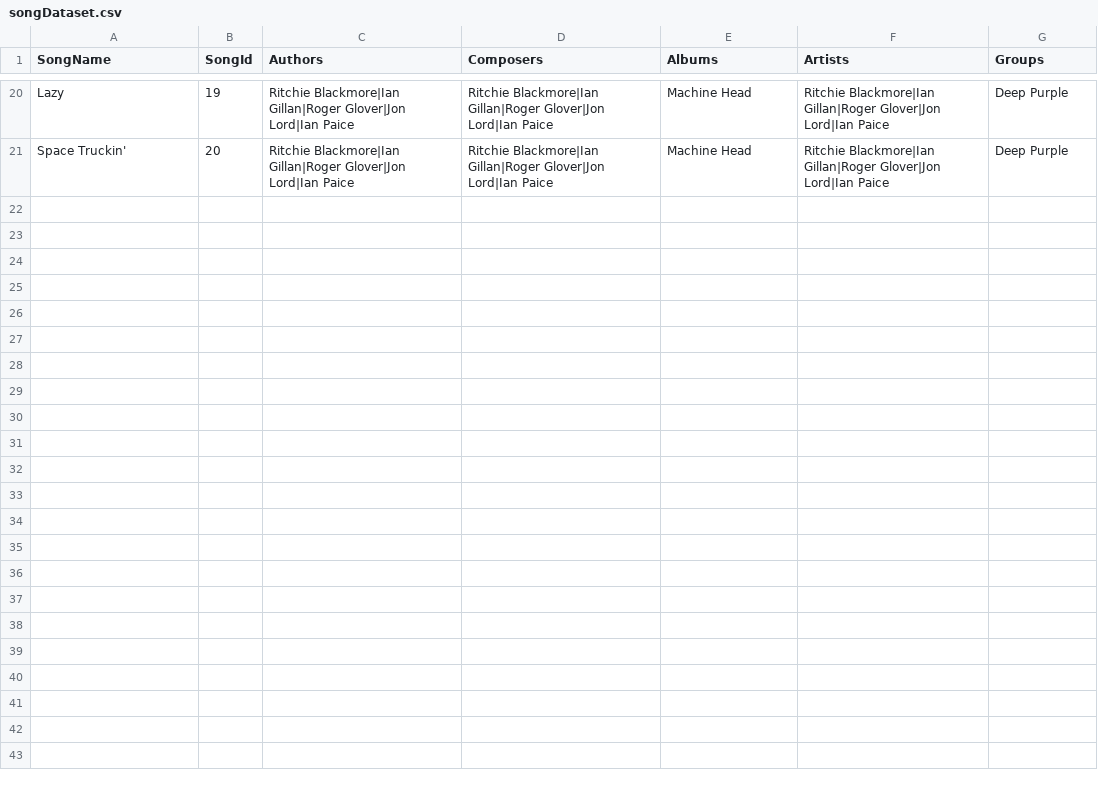
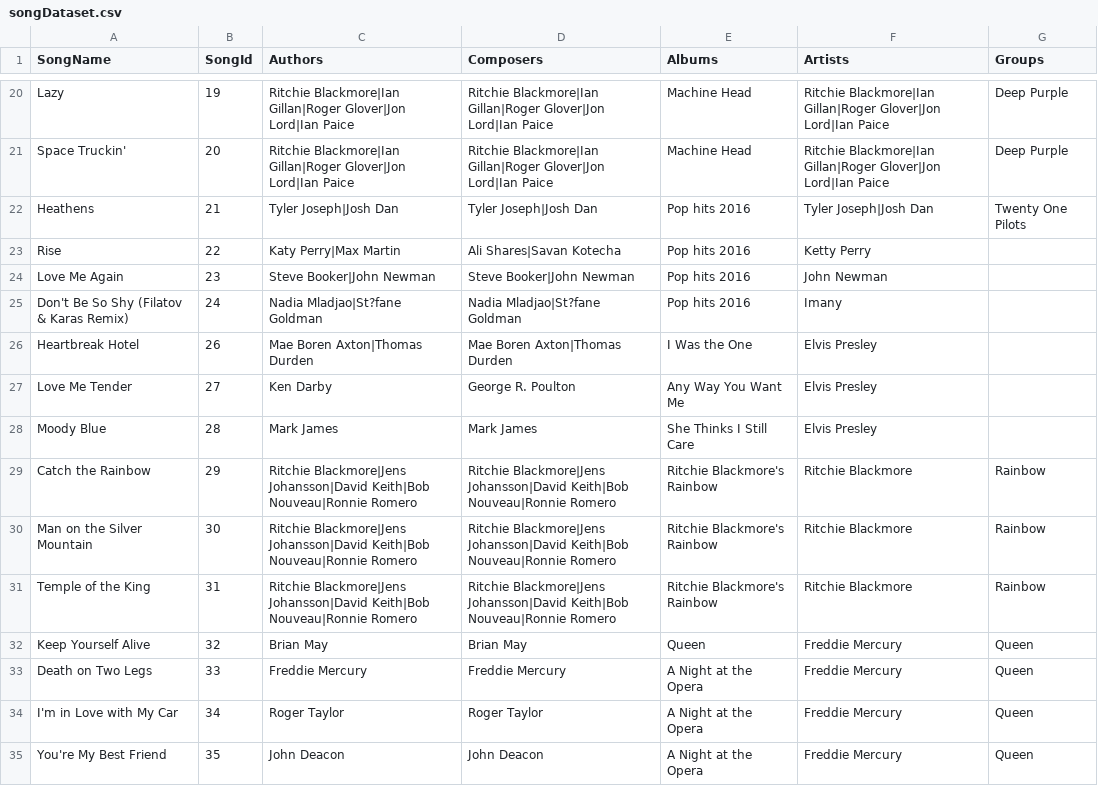
Before and after one commit to MikhailGorbachev/SongsFinder, a CSV file: service/src/main/resources/songDataset.csv, drawn as a sheet; only a part is shown, gaps mark what is left out.

Commit message:
Added more songs in dataset

```diff
--- a/service/src/main/resources/songDataset.csv
+++ b/service/src/main/resources/songDataset.csv
@@ -21 +21,15 @@ Lazy,19,Ritchie Blackmore|Ian Gillan|Roger Glover|Jon Lord|Ian Paice,Ritchie Bla
 Space Truckin',20,Ritchie Blackmore|Ian Gillan|Roger Glover|Jon Lord|Ian Paice,Ritchie Blackmore|Ian Gillan|Roger Glover|Jon Lord|Ian Paice,Machine Head,Ritchie Blackmore|Ian Gillan|Roger Glover|Jon Lord|Ian Paice,Deep Purple
+Heathens,21,Tyler Joseph|Josh Dan,Tyler Joseph|Josh Dan,Pop hits 2016,Tyler Joseph|Josh Dan,Twenty One Pilots
+Rise,22,Katy Perry|Max Martin, Ali Shares|Savan Kotecha,Pop hits 2016,Ketty Perry,
+Love Me Again,23,Steve Booker|John Newman,Steve Booker|John Newman,Pop hits 2016,John Newman,
+Don't Be So Shy (Filatov & Karas Remix),24,Nadia Mladjao|St?fane Goldman,Nadia Mladjao|St?fane Goldman,Pop hits 2016,Imany,
+Heartbreak Hotel,26,Mae Boren Axton|Thomas Durden, Mae Boren Axton|Thomas Durden,I Was the One,Elvis Presley,
+Love Me Tender,27,Ken Darby,George R. Poulton,Any Way You Want Me,Elvis Presley,
+Moody Blue,28,Mark James,Mark James,She Thinks I Still Care,Elvis Presley,
+Catch the Rainbow,29,Ritchie Blackmore|Jens Johansson|David Keith|Bob Nouveau|Ronnie Romero,Ritchie Blackmore|Jens Johansson|David Keith|Bob Nouveau|Ronnie Romero,Ritchie Blackmore's Rainbow,Ritchie Blackmore,Rainbow
+Man on the Silver Mountain,30,Ritchie Blackmore|Jens Johansson|David Keith|Bob Nouveau|Ronnie Romero,Ritchie Blackmore|Jens Johansson|David Keith|Bob Nouveau|Ronnie Romero,Ritchie Blackmore's Rainbow,Ritchie Blackmore,Rainbow
+Temple of the King,31,Ritchie Blackmore|Jens Johansson|David Keith|Bob Nouveau|Ronnie Romero,Ritchie Blackmore|Jens Johansson|David Keith|Bob Nouveau|Ronnie Romero,Ritchie Blackmore's Rainbow,Ritchie Blackmore,Rainbow
+Keep Yourself Alive,32,Brian May,Brian May,Queen,Freddie Mercury,Queen
+Death on Two Legs,33,Freddie Mercury,Freddie Mercury,A Night at the Opera,Freddie Mercury,Queen
+I'm in Love with My Car,34,Roger Taylor,Roger Taylor,A Night at the Opera,Freddie Mercury,Queen
+You're My Best Friend,35,John Deacon,John Deacon,A Night at the Opera,Freddie Mercury,Queen
```
